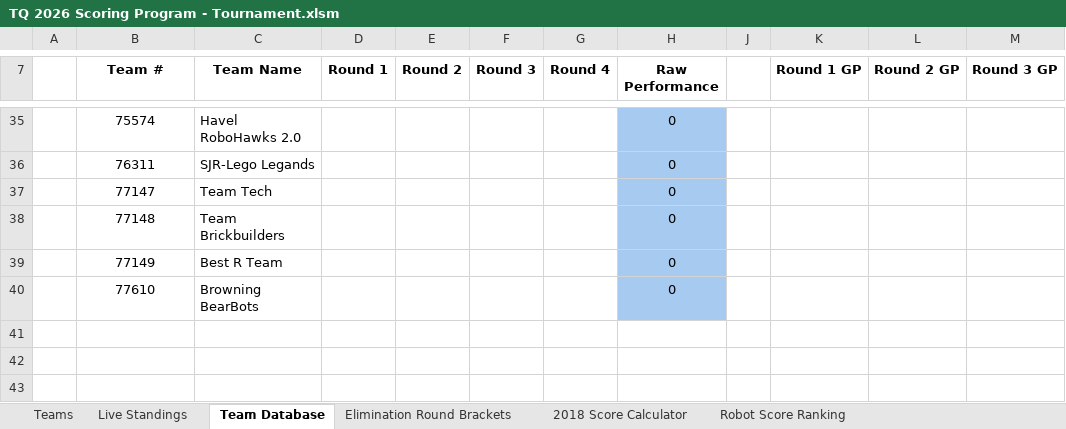
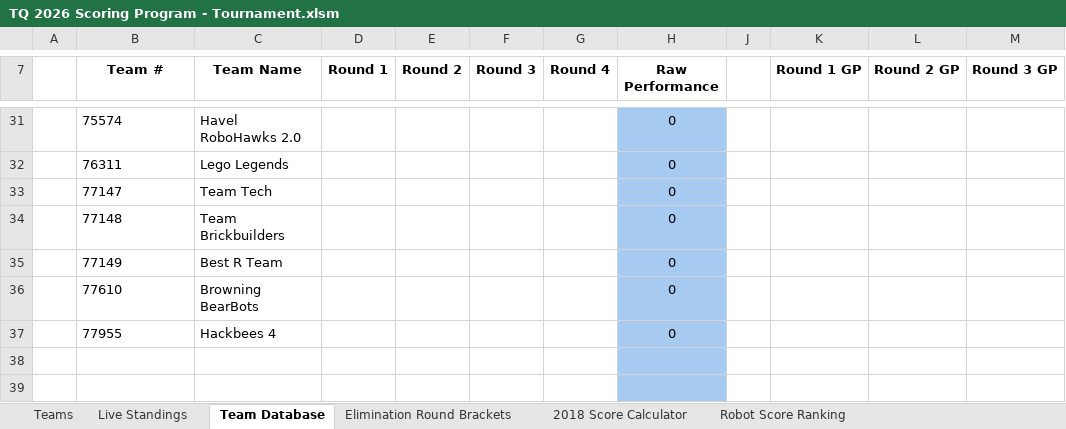
Before and after one commit to Team217/thunderquest.github.io, an Excel workbook: data/TQ 2026 Scoring Program - Tournament.xlsm, sheet Team Database, drawn as a sheet; only a part is shown, gaps mark what is left out; values as stored, in another font and other column widths than the file's, no borders; conditional formats not drawn; addresses are those after the commit; rows hold the shown columns only; the diff covers the shown part only; the diff names each change by its address in the sheet, - before the commit and + after, or states it on an @@ line.

Commit message:
Update team list

```diff
--- a/data/TQ 2026 Scoring Program - Tournament.xlsm (sheet Team Database)
+++ b/data/TQ 2026 Scoring Program - Tournament.xlsm (sheet Team Database)
-B31:B36 alignment: center
+B31:B36 alignment: left
-C32 (Team Name): SJR-Lego Legands
+C32 (Team Name): Lego Legends
@@ row 28 moved to row 37: 77955 @@
+row 38: (empty)
+row 39: (empty)
```
Also changed, not shown: 2 added rows, 5 removed rows, 3 moved rows and cell formats elsewhere in this sheet, sheet Live Standings, formulas that keep their value, hidden cells, charts or pictures.
